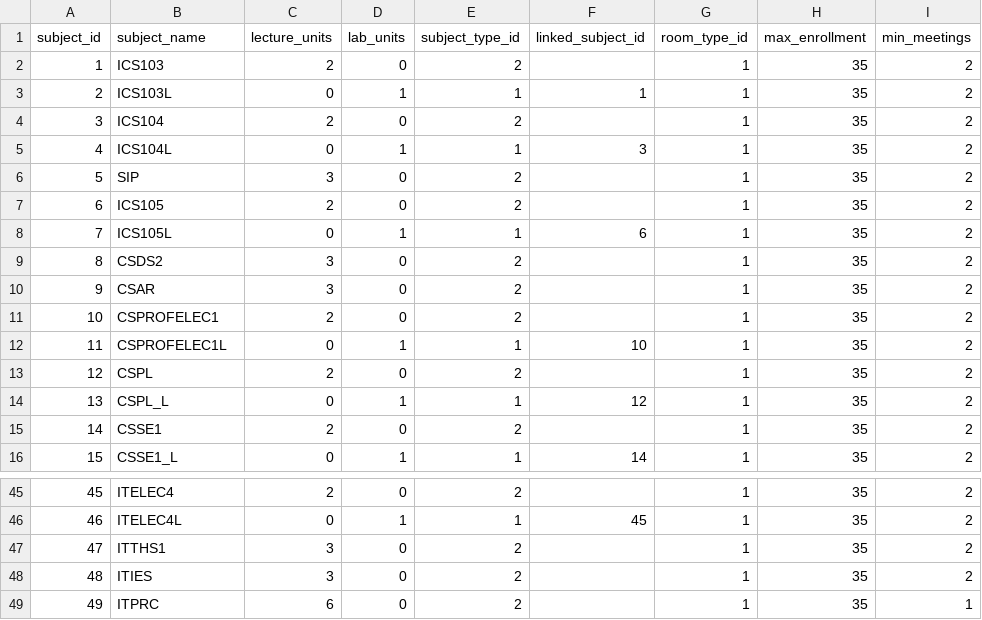
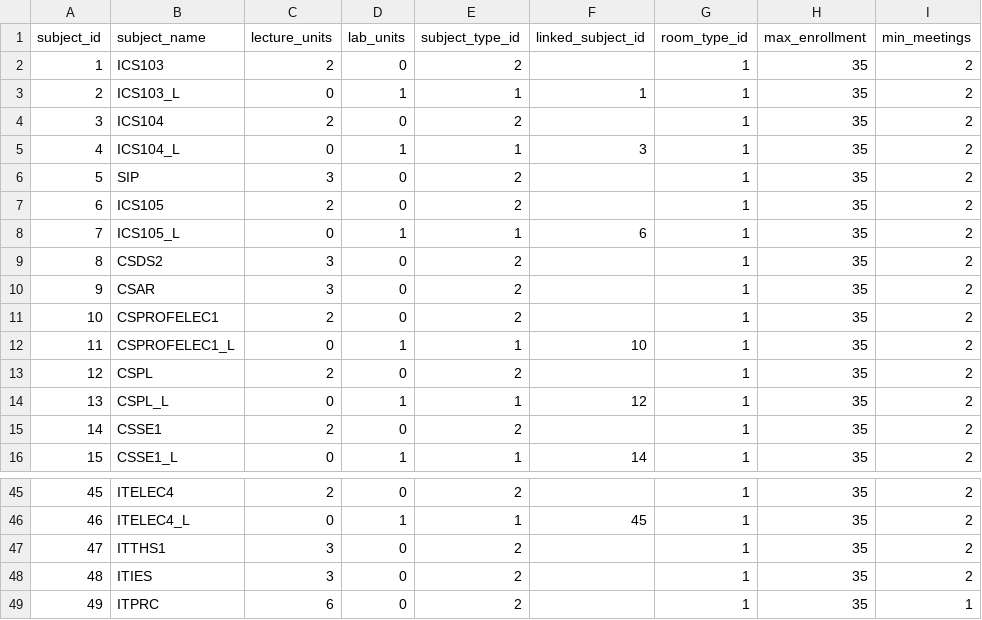
Before and after one commit to RamosJohn-Byte/Schedule_Evaluator, a CSV file: REFERENCE/subjects.csv, drawn as a sheet; only a part is shown, gaps mark what is left out; the diff covers the shown part only; the diff names each change by its address in the sheet, - before the commit and + after, or states it on an @@ line.

```diff
--- a/REFERENCE/subjects.csv
+++ b/REFERENCE/subjects.csv
-B3 (subject_name): ICS103L
+B3 (subject_name): ICS103_L
-B5 (subject_name): ICS104L
+B5 (subject_name): ICS104_L
-B8 (subject_name): ICS105L
+B8 (subject_name): ICS105_L
-B12 (subject_name): CSPROFELEC1L
+B12 (subject_name): CSPROFELEC1_L
-B46 (subject_name): ITELEC4L
+B46 (subject_name): ITELEC4_L
```
Also changed, not shown: 10 edited cells elsewhere in this file, INPUT/schedule.csv, REFERENCE/student_batches.csv, 2 other files.
